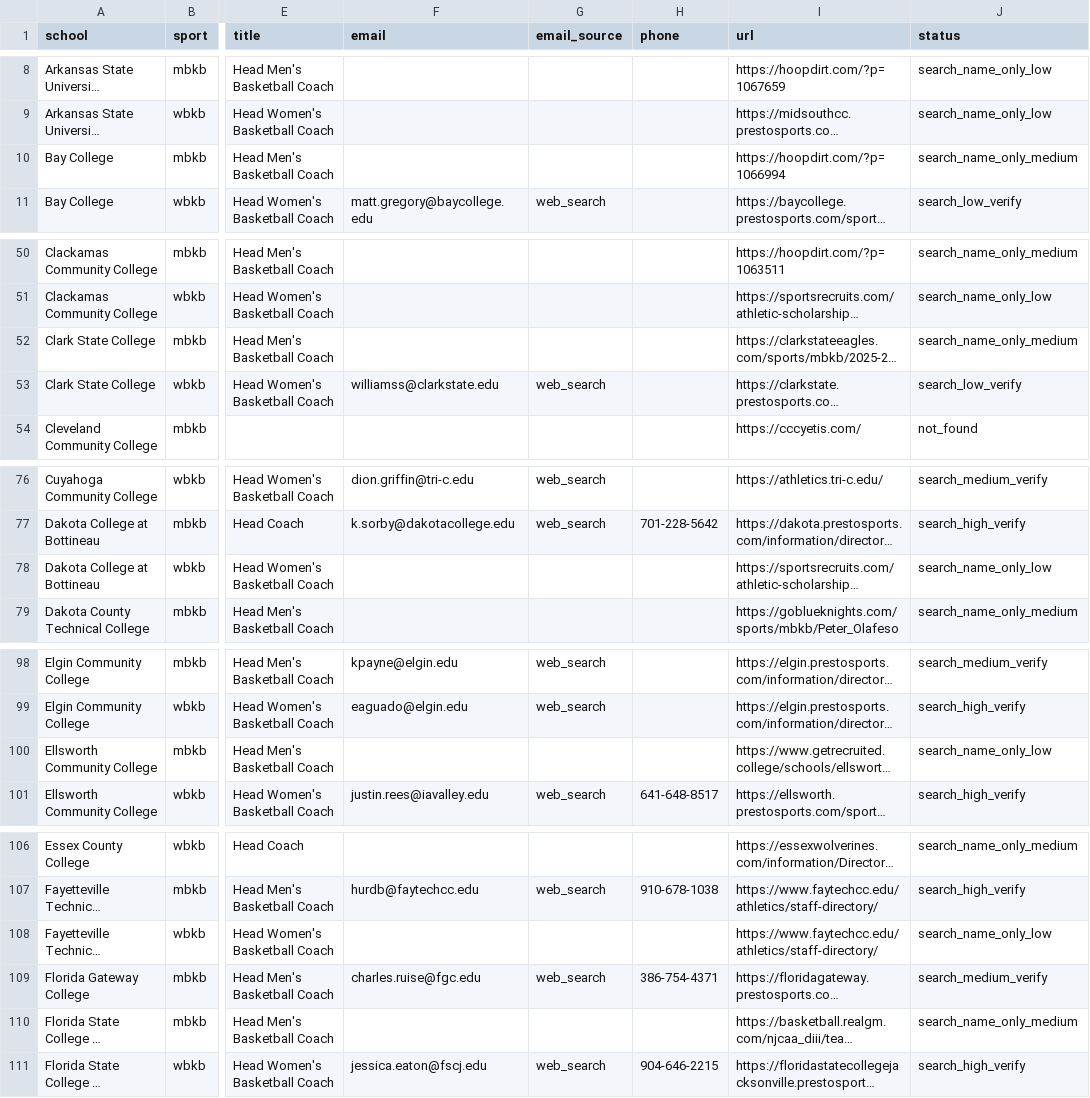
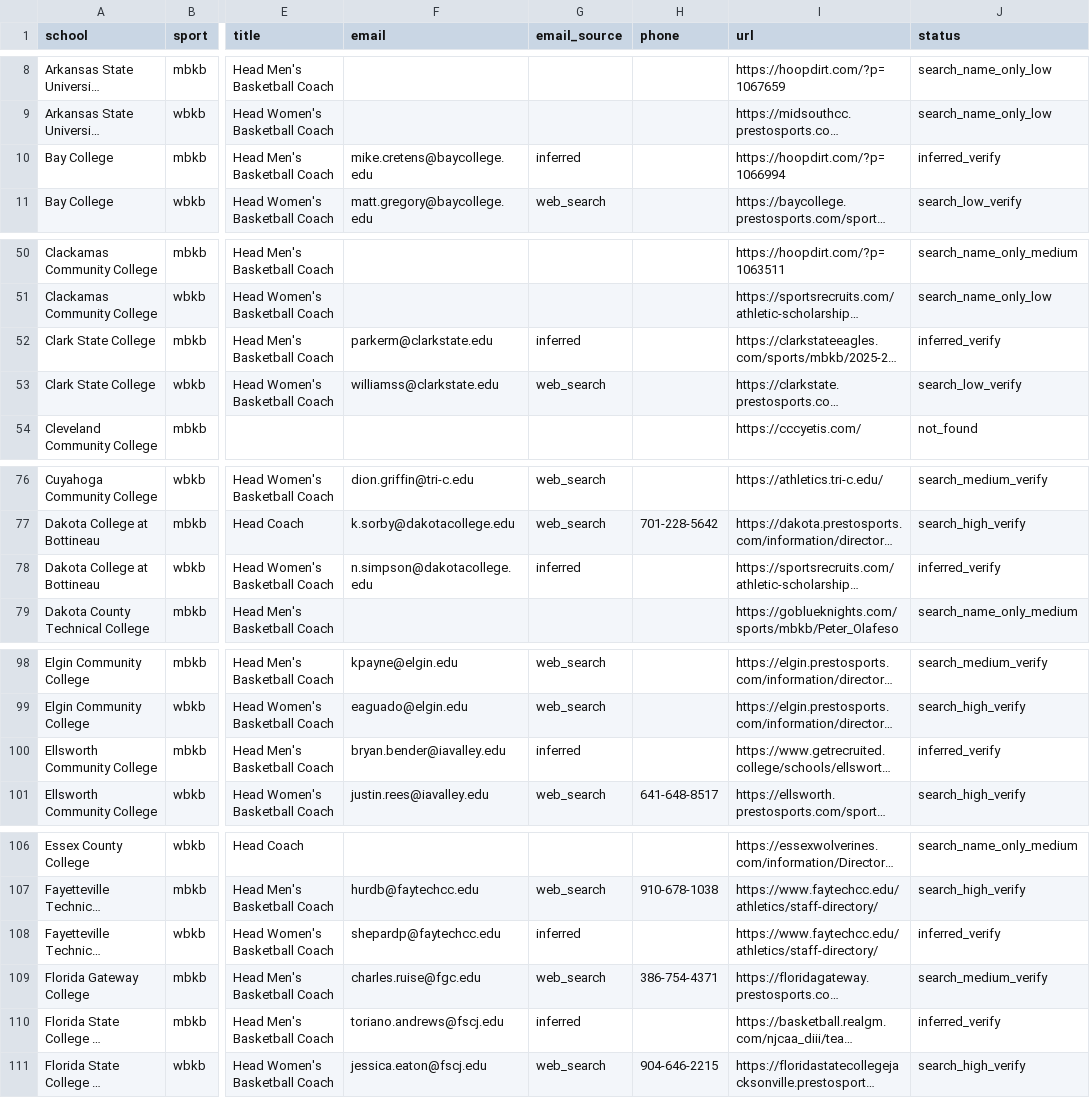
Before and after one commit to emilebragard/C11A-Git-on-Github, a CSV file: data/coaches.csv, drawn as a sheet; only a part is shown, gaps mark what is left out; long unchanged cells end in …; the diff covers the shown part only; the diff names each change by its address in the sheet, - before the commit and + after, or states it on an @@ line.

```diff
--- a/data/coaches.csv
+++ b/data/coaches.csv
-F10 (email): (empty)
+F10 (email): mike.cretens@baycollege.edu
-G10 (email_source): (empty)
+G10 (email_source): inferred
-J10 (status): search_name_only_medium
+J10 (status): inferred_verify
-F52 (email): (empty)
+F52 (email): parkerm@clarkstate.edu
-G52 (email_source): (empty)
+G52 (email_source): inferred
-J52 (status): search_name_only_medium
+J52 (status): inferred_verify
-F78 (email): (empty)
+F78 (email): n.simpson@dakotacollege.edu
-G78 (email_source): (empty)
+G78 (email_source): inferred
-J78 (status): search_name_only_low
+J78 (status): inferred_verify
-F100 (email): (empty)
+F100 (email): bryan.bender@iavalley.edu
-G100 (email_source): (empty)
+G100 (email_source): inferred
-J100 (status): search_name_only_low
+J100 (status): inferred_verify
-F108 (email): (empty)
+F108 (email): shepardp@faytechcc.edu
-G108 (email_source): (empty)
+G108 (email_source): inferred
-J108 (status): search_name_only_low
+J108 (status): inferred_verify
-F110 (email): (empty)
+F110 (email): toriano.andrews@fscj.edu
-G110 (email_source): (empty)
+G110 (email_source): inferred
-J110 (status): search_name_only_medium
+J110 (status): inferred_verify
```
Also changed, not shown: 27 edited cells elsewhere in this file, 1 other file.
